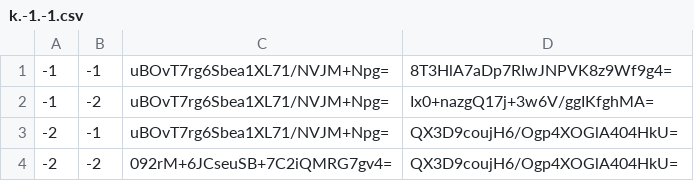
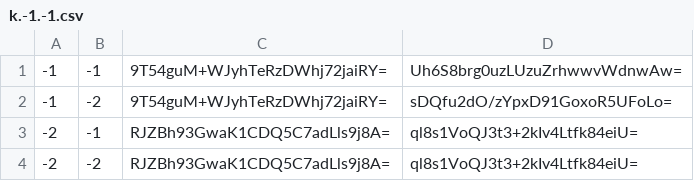
Before and after one commit to BOffice-Excel/Website, a CSV file: map/tiles/zoom.-3/metadata/k.-1.-1.csv, drawn as a sheet.

```diff
--- a/map/tiles/zoom.-3/metadata/k.-1.-1.csv
+++ b/map/tiles/zoom.-3/metadata/k.-1.-1.csv
@@ -1,4 +1,4 @@
--1,-1,uBOvT7rg6Sbea1XL71/NVJM+Npg=,8T3HlA7aDp7RIwJNPVK8z9Wf9g4=
--1,-2,uBOvT7rg6Sbea1XL71/NVJM+Npg=,Ix0+nazgQ17j+3w6V/ggIKfghMA=
--2,-1,uBOvT7rg6Sbea1XL71/NVJM+Npg=,QX3D9coujH6/Ogp4XOGlA404HkU=
--2,-2,092rM+6JCseuSB+7C2iQMRG7gv4=,QX3D9coujH6/Ogp4XOGlA404HkU=
+-1,-1,9T54guM+WJyhTeRzDWhj72jaiRY=,Uh6S8brg0uzLUzuZrhwwvWdnwAw=
+-1,-2,9T54guM+WJyhTeRzDWhj72jaiRY=,sDQfu2dO/zYpxD91GoxoR5UFoLo=
+-2,-1,RJZBh93GwaK1CDQ5C7adLls9j8A=,ql8s1VoQJ3t3+2kIv4Ltfk84eiU=
+-2,-2,RJZBh93GwaK1CDQ5C7adLls9j8A=,ql8s1VoQJ3t3+2kIv4Ltfk84eiU=
```
Also changed, not shown: map/tiles/zoom.-3/metadata/k.0.-1.csv, map/tiles/zoom.-3/metadata/k.0.0.csv, 27 other files.
